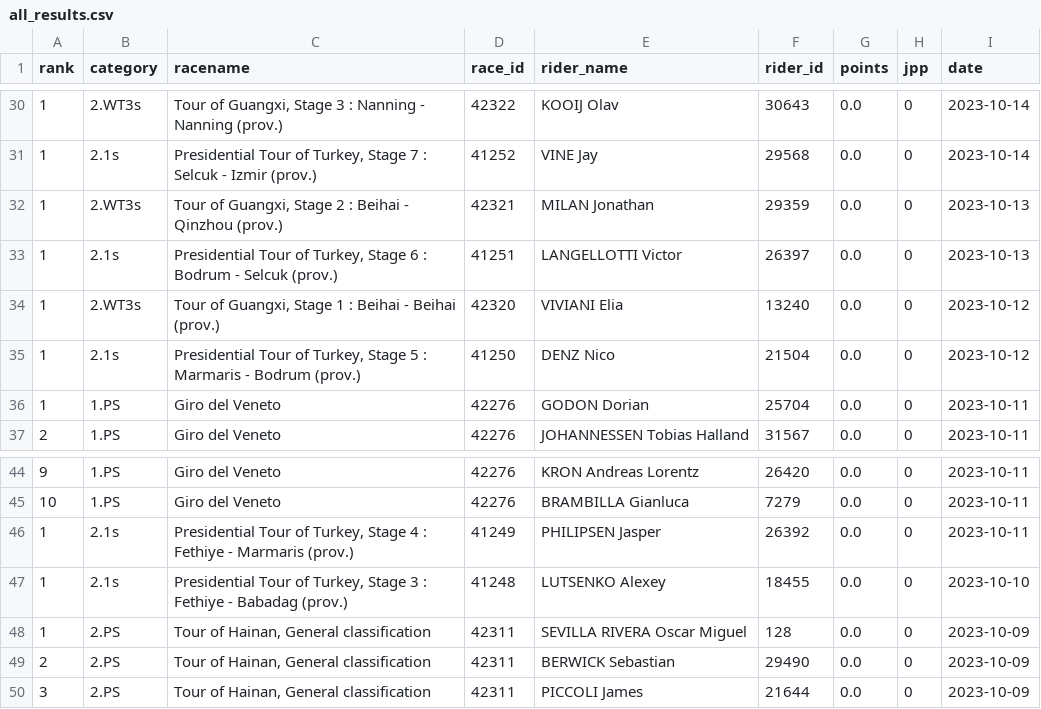
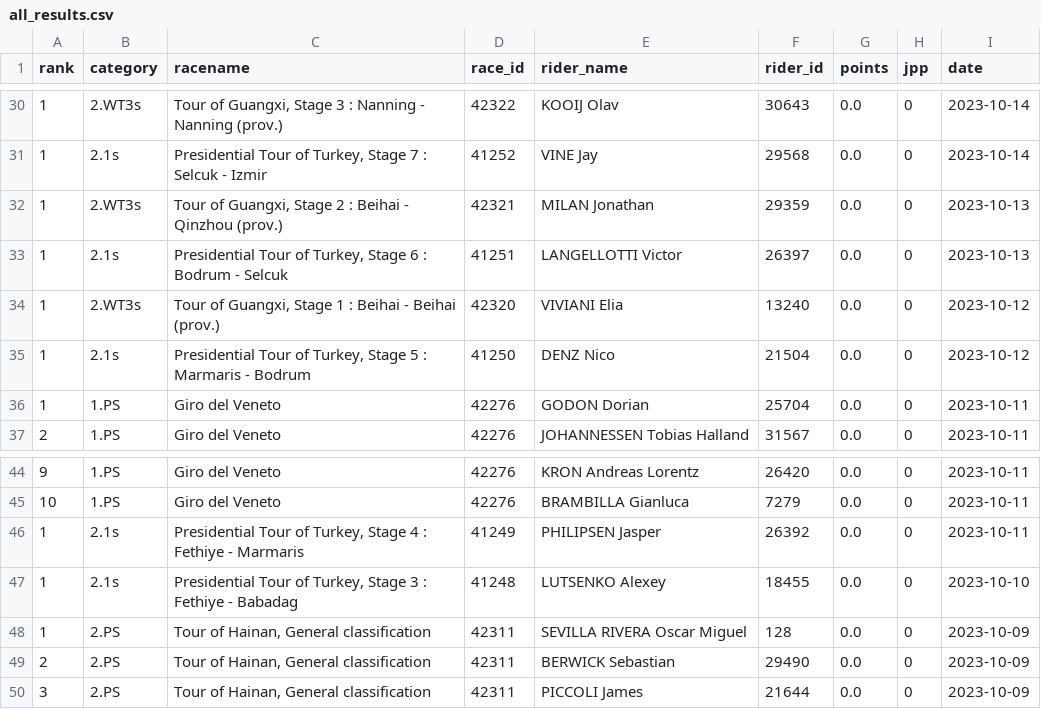
Before and after one commit to wijnandb/wielerspel2023, a CSV file: _data/all_results.csv, drawn as a sheet; only a part is shown, gaps mark what is left out; the diff covers the shown part only.

```diff
--- a/_data/all_results.csv
+++ b/_data/all_results.csv
@@ -30,7 +30,7 @@ rank,category,racename,race_id,rider_name,rider_id,points,jpp,date
 1,2.WT3s,"Tour of Guangxi, Stage 3 : Nanning - Nanning (prov.)",42322,KOOIJ Olav,30643,0.0,0,2023-10-14
-1,2.1s,"Presidential Tour of Turkey, Stage 7 : Selcuk - Izmir (prov.)",41252,VINE Jay,29568,0.0,0,2023-10-14
+1,2.1s,"Presidential Tour of Turkey, Stage 7 : Selcuk - Izmir",41252,VINE Jay,29568,0.0,0,2023-10-14
 1,2.WT3s,"Tour of Guangxi, Stage 2 : Beihai - Qinzhou (prov.)",42321,MILAN Jonathan,29359,0.0,0,2023-10-13
-1,2.1s,"Presidential Tour of Turkey, Stage 6 : Bodrum - Selcuk (prov.)",41251,LANGELLOTTI Victor,26397,0.0,0,2023-10-13
+1,2.1s,"Presidential Tour of Turkey, Stage 6 : Bodrum - Selcuk",41251,LANGELLOTTI Victor,26397,0.0,0,2023-10-13
 1,2.WT3s,"Tour of Guangxi, Stage 1 : Beihai - Beihai (prov.)",42320,VIVIANI Elia,13240,0.0,0,2023-10-12
-1,2.1s,"Presidential Tour of Turkey, Stage 5 : Marmaris - Bodrum (prov.)",41250,DENZ Nico,21504,0.0,0,2023-10-12
+1,2.1s,"Presidential Tour of Turkey, Stage 5 : Marmaris - Bodrum",41250,DENZ Nico,21504,0.0,0,2023-10-12
 1,1.PS,Giro del Veneto,42276,GODON Dorian,25704,0.0,0,2023-10-11
@@ -45,4 +45,4 @@ rank,category,racename,race_id,rider_name,rider_id,points,jpp,date
 10,1.PS,Giro del Veneto,42276,BRAMBILLA Gianluca,7279,0.0,0,2023-10-11
-1,2.1s,"Presidential Tour of Turkey, Stage 4 : Fethiye - Marmaris (prov.)",41249,PHILIPSEN Jasper,26392,0.0,0,2023-10-11
-1,2.1s,"Presidential Tour of Turkey, Stage 3 : Fethiye - Babadag (prov.)",41248,LUTSENKO Alexey,18455,0.0,0,2023-10-10
+1,2.1s,"Presidential Tour of Turkey, Stage 4 : Fethiye - Marmaris",41249,PHILIPSEN Jasper,26392,0.0,0,2023-10-11
+1,2.1s,"Presidential Tour of Turkey, Stage 3 : Fethiye - Babadag",41248,LUTSENKO Alexey,18455,0.0,0,2023-10-10
 1,2.PS,"Tour of Hainan, General classification",42311,SEVILLA RIVERA Oscar Miguel,128,0.0,0,2023-10-09
```
Also changed, not shown: 27 edited cells elsewhere in this file, _data/latest_results.csv.
